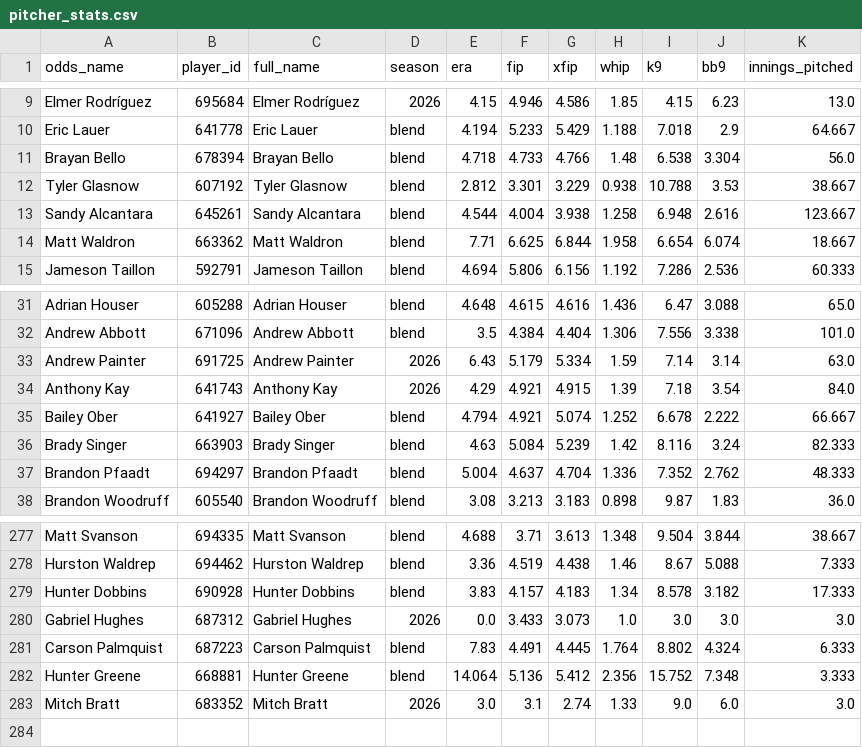
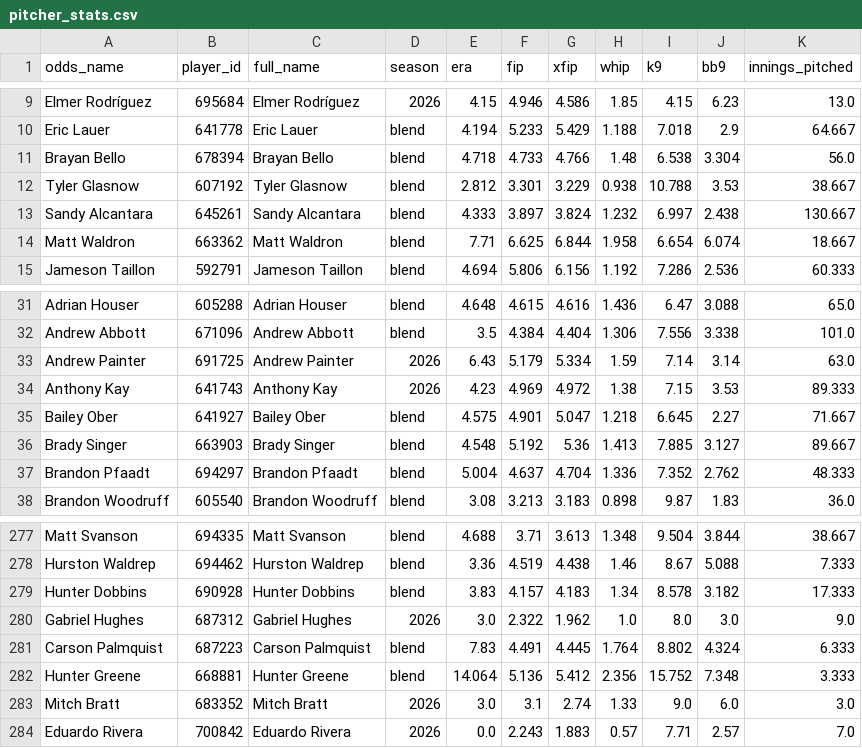
Before and after one commit to DaSeipel/bettingsim, a CSV file: data/mlb/pitcher_stats.csv, drawn as a sheet; only a part is shown, gaps mark what is left out; the diff covers the shown part only.

```diff
--- a/data/mlb/pitcher_stats.csv
+++ b/data/mlb/pitcher_stats.csv
@@ -12,3 +12,3 @@ Brayan Bello,678394,Brayan Bello,blend,4.718,4.733,4.766,1.48,6.538,3.304,56.0
 Tyler Glasnow,607192,Tyler Glasnow,blend,2.812,3.301,3.229,0.938,10.788,3.53,38.667
-Sandy Alcantara,645261,Sandy Alcantara,blend,4.544,4.004,3.938,1.258,6.948,2.616,123.667
+Sandy Alcantara,645261,Sandy Alcantara,blend,4.333,3.897,3.824,1.232,6.997,2.438,130.667
 Matt Waldron,663362,Matt Waldron,blend,7.71,6.625,6.844,1.958,6.654,6.074,18.667
@@ -33,5 +33,5 @@ Andrew Abbott,671096,Andrew Abbott,blend,3.5,4.384,4.404,1.306,7.556,3.338,101.0
 Andrew Painter,691725,Andrew Painter,2026,6.43,5.179,5.334,1.59,7.14,3.14,63.0
-Anthony Kay,641743,Anthony Kay,2026,4.29,4.921,4.915,1.39,7.18,3.54,84.0
-Bailey Ober,641927,Bailey Ober,blend,4.794,4.921,5.074,1.252,6.678,2.222,66.667
-Brady Singer,663903,Brady Singer,blend,4.63,5.084,5.239,1.42,8.116,3.24,82.333
+Anthony Kay,641743,Anthony Kay,2026,4.23,4.969,4.972,1.38,7.15,3.53,89.333
+Bailey Ober,641927,Bailey Ober,blend,4.575,4.901,5.047,1.218,6.645,2.27,71.667
+Brady Singer,663903,Brady Singer,blend,4.548,5.192,5.36,1.413,7.885,3.127,89.667
 Brandon Pfaadt,694297,Brandon Pfaadt,blend,5.004,4.637,4.704,1.336,7.352,2.762,48.333
@@ -279,3 +279,3 @@ Hurston Waldrep,694462,Hurston Waldrep,blend,3.36,4.519,4.438,1.46,8.67,5.088,7.
 Hunter Dobbins,690928,Hunter Dobbins,blend,3.83,4.157,4.183,1.34,8.578,3.182,17.333
-Gabriel Hughes,687312,Gabriel Hughes,2026,0.0,3.433,3.073,1.0,3.0,3.0,3.0
+Gabriel Hughes,687312,Gabriel Hughes,2026,3.0,2.322,1.962,1.0,8.0,3.0,9.0
 Carson Palmquist,687223,Carson Palmquist,blend,7.83,4.491,4.445,1.764,8.802,4.324,6.333
@@ -283 +283,2 @@ Hunter Greene,668881,Hunter Greene,blend,14.064,5.136,5.412,2.356,15.752,7.348,3
 Mitch Bratt,683352,Mitch Bratt,2026,3.0,3.1,2.74,1.33,9.0,6.0,3.0
+Eduardo Rivera,700842,Eduardo Rivera,2026,0.0,2.243,1.883,0.57,7.71,2.57,7.0
```
Also changed, not shown: 151 edited cells elsewhere in this file, data/mlb/recent_form.csv, data/mlb/team_stats.csv, 6 other files.
